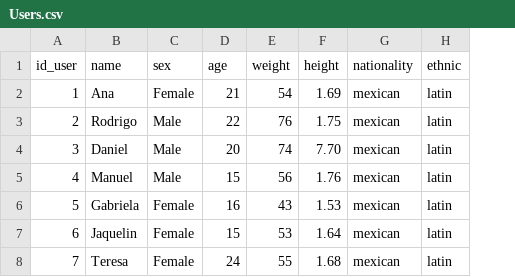
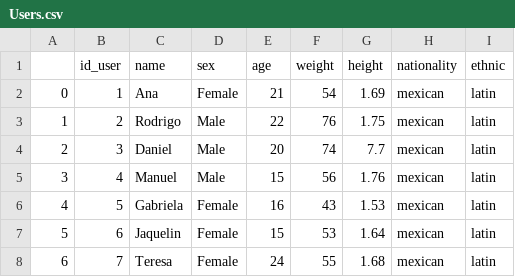
Before and after one commit to RHDZMOTA/sql_wannabe, a CSV file: sql_example/Users.csv, drawn as a sheet; addresses are those after the commit; the diff names each change by its address in the sheet, - before the commit and + after, or states it on an @@ line.

Commit message:
add key_table and addRow, dropRow methods to db

```diff
--- a/sql_example/Users.csv
+++ b/sql_example/Users.csv
+column A, rows 2-8: 0 | 1 | 2 | 3 | 4 | 5 | 6
-G4 (height): 7.70
+G4 (height): 7.7
```
Also changed, not shown: 4 other files.
